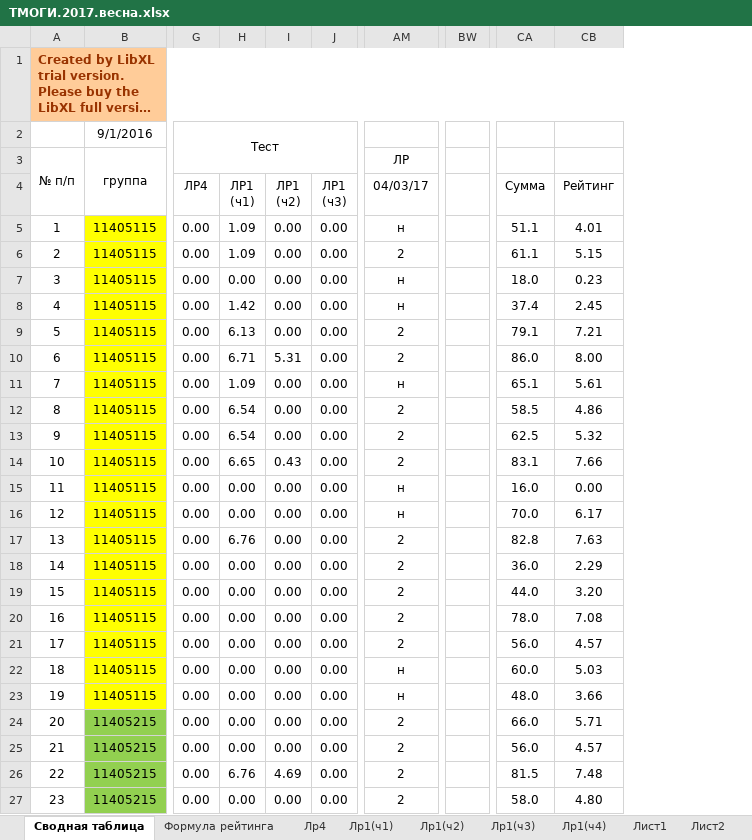
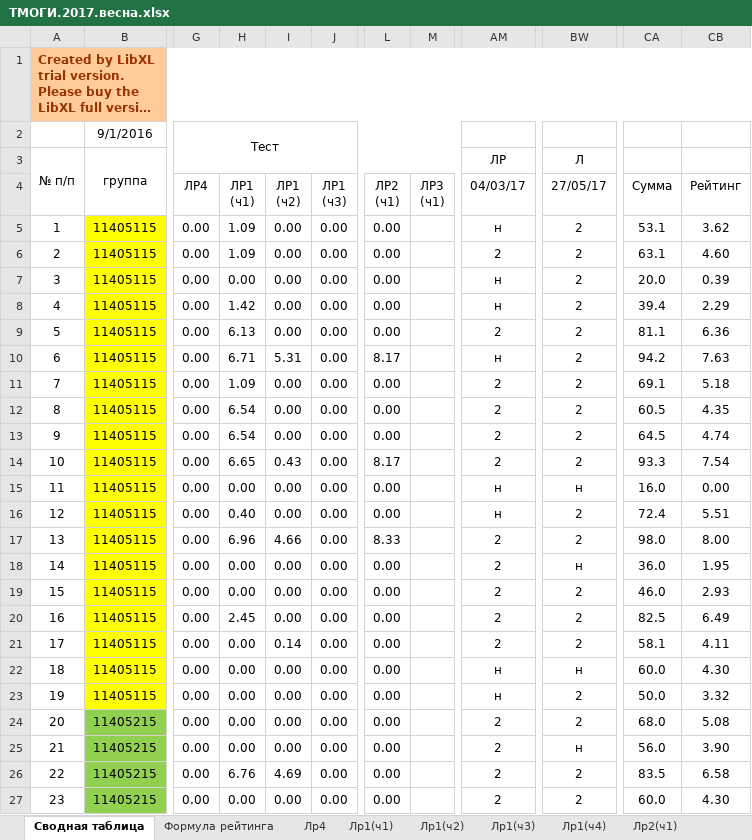
Before and after one commit to b490/rating, an Excel workbook: весна/ТМОГИ.2017.весна.xlsx, sheet Сводная таблица, drawn as a sheet; only a part is shown, gaps mark what is left out; long unchanged cells end in …; values as stored, in another font and other column widths than the file's, no borders; conditional formats not drawn; removed rows and columns are numbered as before the commit, all else as after; ↵ is a line break in a cell; the diff covers the shown part only; the diff names each change by its address in the sheet, - before the commit and + after, or states it on an @@ line.

Commit message:
after lection 27.05.2017

```diff
--- a/весна/ТМОГИ.2017.весна.xlsx (sheet Сводная таблица)
+++ b/весна/ТМОГИ.2017.весна.xlsx (sheet Сводная таблица)
+sheet tab: Лр2(ч1)
@@ column L unhidden, rows 4-27: ЛР2 ↵ (ч1) | 0.00 | 0.00 | 0.00 | 0.00 | 0.00 | 8.17 | 0.00 | 0.00 | 0.00 | 8.17 | 0.00 | 0.00 | 8.33 | 0.00 | 0.00 | 0.00 | 0.00 | 0.00 | 0.00 | 0.00 | 0.00 | 0.00 | 0.00 @@
@@ column M unhidden, row 4: ЛР3 ↵ (ч1) @@
-column BW, empty
+column BW, rows 3-27: Л | 27/05/17 | 2 | 2 | 2 | 2 | 2 | 2 | 2 | 2 | 2 | 2 | н | 2 | 2 | н | 2 | 2 | 2 | н | 2 | 2 | н | 2 | 2
-column CB, rows 4-27: Рейтинг | 4.01 | 5.15 | 0.23 | 2.45 | 7.21 | 8.00 | 5.61 | 4.86 | 5.32 | 7.66 | 0.00 | 6.17 | 7.63 | 2.29 | 3.20 | 7.08 | 4.57 | 5.03 | 3.66 | 5.71 | 4.57 | 7.48 | 4.80
+column CB, rows 4-27: Рейтинг | 3.62 | 4.60 | 0.39 | 2.29 | 6.36 | 7.63 | 5.18 | 4.35 | 4.74 | 7.54 | 0.00 | 5.51 | 8.00 | 1.95 | 2.93 | 6.49 | 4.11 | 4.30 | 3.32 | 5.08 | 3.90 | 6.58 | 4.30
-CA5: 51.1
+CA5: 53.1
-CA6: 61.1
+CA6: 63.1
-CA7: 18.0
+CA7: 20.0
-CA8: 37.4
+CA8: 39.4
-CA9: 79.1
+CA9: 81.1
-AM10: 2
+AM10: н
-CA10: 86.0
+CA10: 94.2
-AM11: н
+AM11: 2
-CA11: 65.1
+CA11: 69.1
-CA12: 58.5
+CA12: 60.5
-CA13: 62.5
+CA13: 64.5
-CA14: 83.1
+CA14: 93.3
-H16: 0.00
+H16: 0.40
-CA16: 70.0
+CA16: 72.4
-H17: 6.76
+H17: 6.96
-I17: 0.00
+I17: 4.66
-CA17: 82.8
+CA17: 98.0
-CA19: 44.0
+CA19: 46.0
-H20: 0.00
+H20: 2.45
-CA20: 78.0
+CA20: 82.5
-I21: 0.00
+I21: 0.14
-CA21: 56.0
+CA21: 58.1
-CA23: 48.0
+CA23: 50.0
-CA24: 66.0
+CA24: 68.0
-CA26: 81.5
+CA26: 83.5
-CA27: 58.0
+CA27: 60.0
```
Also changed, not shown: 7 added rows, 7 removed rows and 204 edited cells elsewhere in this sheet, sheet Лр1(ч3), sheet Лист2, sheet Лр1(ч1), sheet Лр1(ч2), other sheet tabs, formulas that keep their value, hidden cells.
